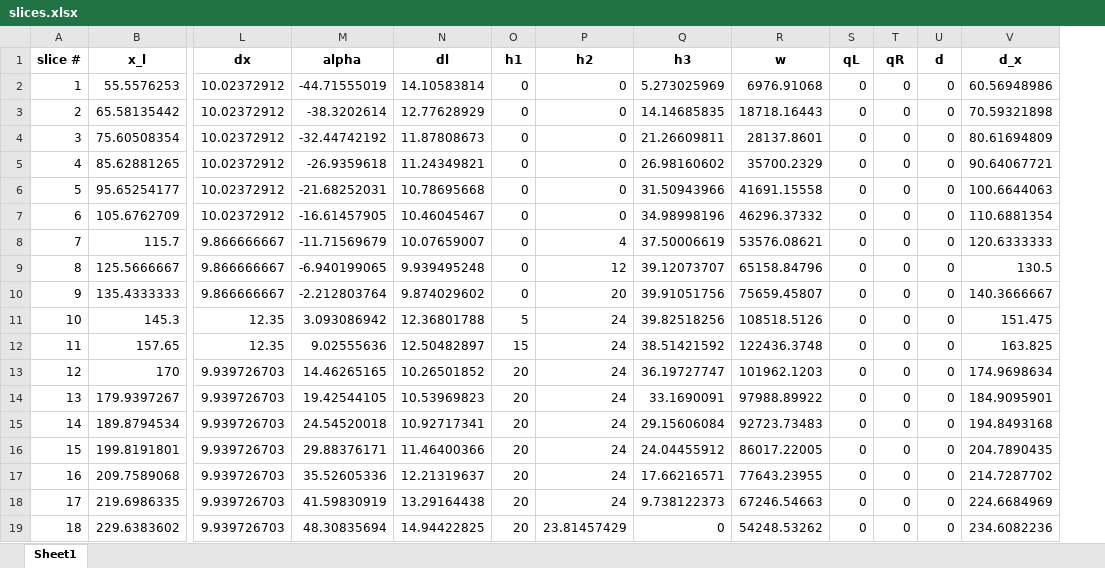
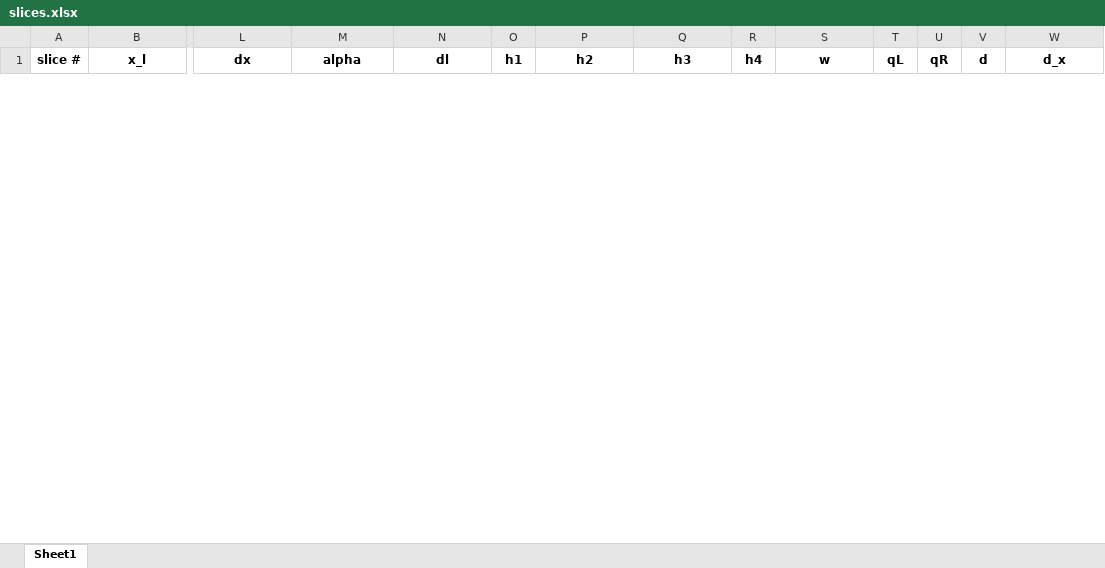
Before and after one commit to njones61/xslope, an Excel workbook: slices.xlsx, sheet Sheet1, drawn as a sheet; only a part is shown, gaps mark what is left out; values as stored, in another font and other column widths than the file's, no borders; removed rows and columns are numbered as before the commit, all else as after; rows hold the shown columns only; the diff covers the shown part only; the diff names each change by its address in the sheet, - before the commit and + after, or states it on an @@ line.

```diff
--- a/slices.xlsx (sheet Sheet1)
+++ b/slices.xlsx (sheet Sheet1)
+column R (h4), empty
-row 2: 1 | 55.5576253 | 10.02372912 | -44.71555019 | 14.10583814 | 0 | 0 | 5.273025969 | 6976.91068 | 0 | 0 | 0 | 60.56948986
-row 3: 2 | 65.58135442 | 10.02372912 | -38.3202614 | 12.77628929 | 0 | 0 | 14.14685835 | 18718.16443 | 0 | 0 | 0 | 70.59321898
-row 4: 3 | 75.60508354 | 10.02372912 | -32.44742192 | 11.87808673 | 0 | 0 | 21.26609811 | 28137.8601 | 0 | 0 | 0 | 80.61694809
-row 5: 4 | 85.62881265 | 10.02372912 | -26.9359618 | 11.24349821 | 0 | 0 | 26.98160602 | 35700.2329 | 0 | 0 | 0 | 90.64067721
-row 6: 5 | 95.65254177 | 10.02372912 | -21.68252031 | 10.78695668 | 0 | 0 | 31.50943966 | 41691.15558 | 0 | 0 | 0 | 100.6644063
-row 7: 6 | 105.6762709 | 10.02372912 | -16.61457905 | 10.46045467 | 0 | 0 | 34.98998196 | 46296.37332 | 0 | 0 | 0 | 110.6881354
-row 8: 7 | 115.7 | 9.866666667 | -11.71569679 | 10.07659007 | 0 | 4 | 37.50006619 | 53576.08621 | 0 | 0 | 0 | 120.6333333
-row 9: 8 | 125.5666667 | 9.866666667 | -6.940199065 | 9.939495248 | 0 | 12 | 39.12073707 | 65158.84796 | 0 | 0 | 0 | 130.5
-row 10: 9 | 135.4333333 | 9.866666667 | -2.212803764 | 9.874029602 | 0 | 20 | 39.91051756 | 75659.45807 | 0 | 0 | 0 | 140.3666667
-row 11: 10 | 145.3 | 12.35 | 3.093086942 | 12.36801788 | 5 | 24 | 39.82518256 | 108518.5126 | 0 | 0 | 0 | 151.475
-row 12: 11 | 157.65 | 12.35 | 9.02555636 | 12.50482897 | 15 | 24 | 38.51421592 | 122436.3748 | 0 | 0 | 0 | 163.825
-row 13: 12 | 170 | 9.939726703 | 14.46265165 | 10.26501852 | 20 | 24 | 36.19727747 | 101962.1203 | 0 | 0 | 0 | 174.9698634
-row 14: 13 | 179.9397267 | 9.939726703 | 19.42544105 | 10.53969823 | 20 | 24 | 33.1690091 | 97988.89922 | 0 | 0 | 0 | 184.9095901
-row 15: 14 | 189.8794534 | 9.939726703 | 24.54520018 | 10.92717341 | 20 | 24 | 29.15606084 | 92723.73483 | 0 | 0 | 0 | 194.8493168
-row 16: 15 | 199.8191801 | 9.939726703 | 29.88376171 | 11.46400366 | 20 | 24 | 24.04455912 | 86017.22005 | 0 | 0 | 0 | 204.7890435
-row 17: 16 | 209.7589068 | 9.939726703 | 35.52605336 | 12.21319637 | 20 | 24 | 17.66216571 | 77643.23955 | 0 | 0 | 0 | 214.7287702
-row 18: 17 | 219.6986335 | 9.939726703 | 41.59830919 | 13.29164438 | 20 | 24 | 9.738122373 | 67246.54663 | 0 | 0 | 0 | 224.6684969
-row 19: 18 | 229.6383602 | 9.939726703 | 48.30835694 | 14.94422825 | 20 | 23.81457429 | 0 | 54248.53262 | 0 | 0 | 0 | 234.6082236
```
Also changed, not shown: 22 added rows and 2 removed rows elsewhere in this sheet, 6 other files.
